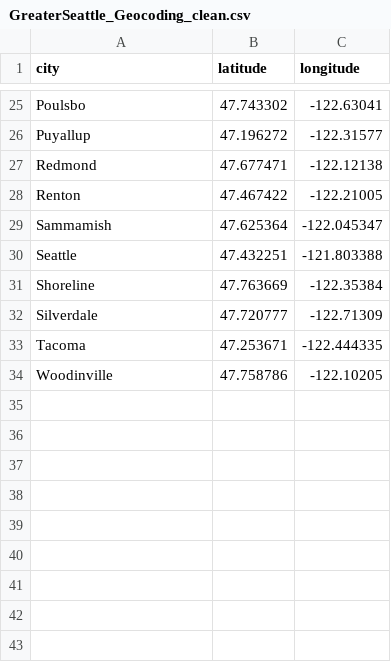
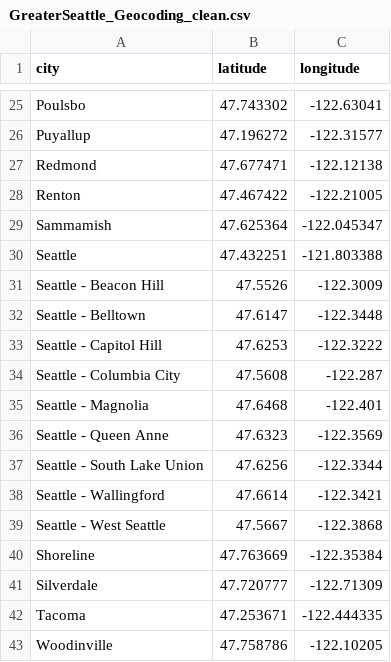
Before and after one commit to somyapanda/fintech-project-1, a CSV file: Resources/GreaterSeattle_Geocoding_clean.csv, drawn as a sheet; only a part is shown, gaps mark what is left out; the diff names each change by its address in the sheet, - before the commit and + after, or states it on an @@ line.

Commit message:
Add files via upload

```diff
--- a/Resources/GreaterSeattle_Geocoding_clean.csv
+++ b/Resources/GreaterSeattle_Geocoding_clean.csv
+row 31: Seattle - Beacon Hill | 47.5526 | -122.3009
+row 32: Seattle - Belltown | 47.6147 | -122.3448
+row 33: Seattle - Capitol Hill | 47.6253 | -122.3222
+row 34: Seattle - Columbia City | 47.5608 | -122.287
+row 35: Seattle - Magnolia | 47.6468 | -122.401
+row 36: Seattle - Queen Anne | 47.6323 | -122.3569
+row 37: Seattle - South Lake Union | 47.6256 | -122.3344
+row 38: Seattle - Wallingford | 47.6614 | -122.3421
+row 39: Seattle - West Seattle | 47.5667 | -122.3868
```
